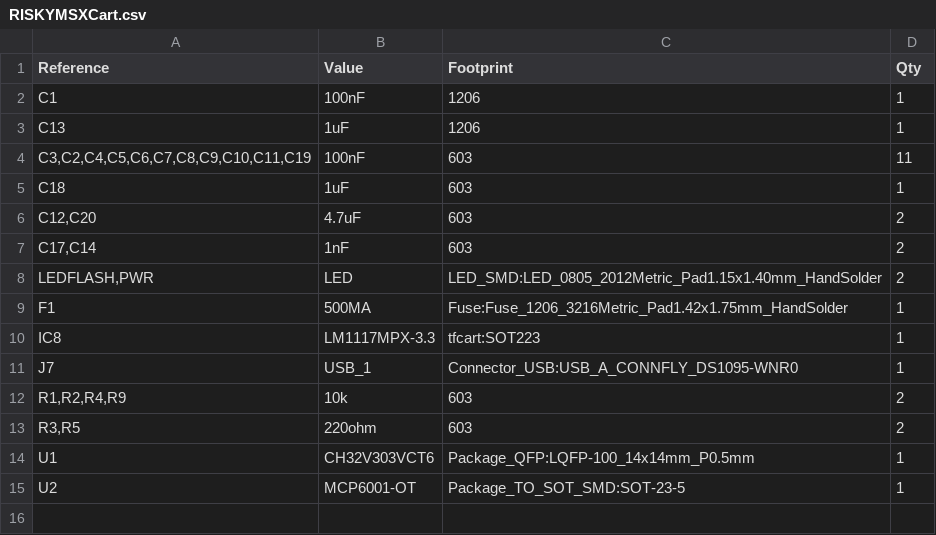
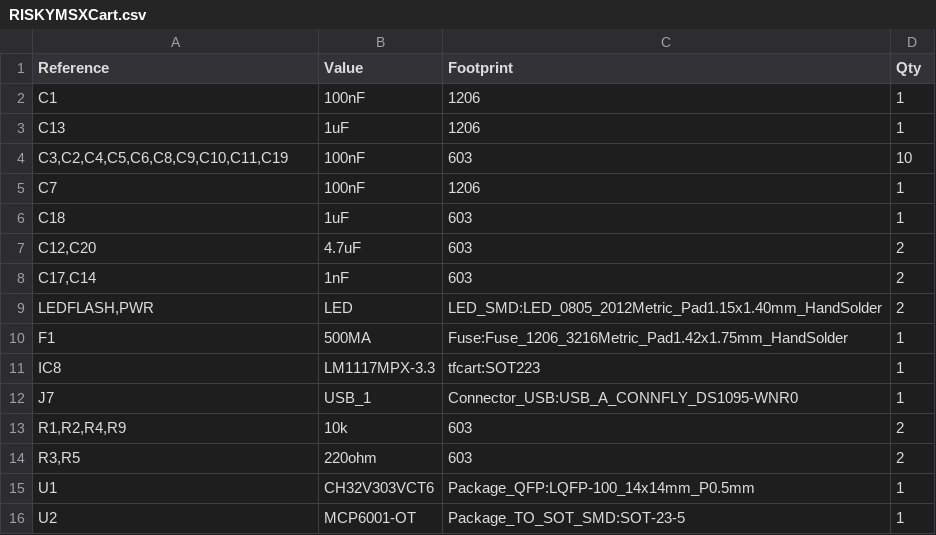
Before and after one commit to arkadiuszmakarenko/RISKYMSX, a CSV file: RISKYMSXCart.csv, drawn as a sheet.

Commit message:
csv bom: match footprint of C7 in BoM to that of the PCB
Signed-off-by: Albert Herranz <albert_herranz@yahoo.es>

```diff
--- a/RISKYMSXCart.csv
+++ b/RISKYMSXCart.csv
@@ -3,3 +3,4 @@ C1,100nF,1206,1
 C13,1uF,1206,1
-"C3,C2,C4,C5,C6,C7,C8,C9,C10,C11,C19",100nF,603,11
+"C3,C2,C4,C5,C6,C8,C9,C10,C11,C19",100nF,603,10
+C7,100nF,1206,1
 C18,1uF,603,1
```
